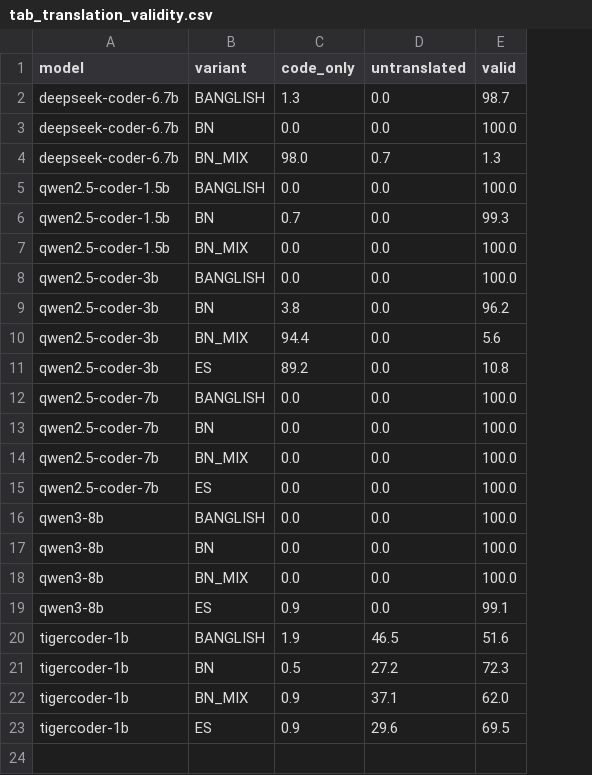
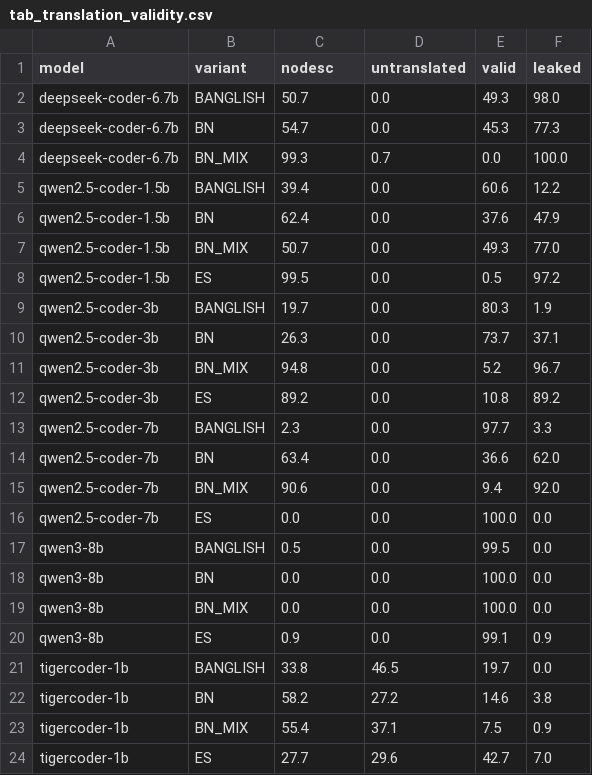
Before and after one commit to ABRUBAB/bangla-codegen-bench, a CSV file: data/results/tab_translation_validity.csv, drawn as a sheet; addresses are those after the commit; the diff names each change by its address in the sheet, - before the commit and + after, or states it on an @@ line.

```diff
--- a/data/results/tab_translation_validity.csv
+++ b/data/results/tab_translation_validity.csv
+column F (leaked), rows 2-7: 98.0 | 77.3 | 100.0 | 12.2 | 47.9 | 77.0; rows 9-24: 1.9 | 37.1 | 96.7 | 89.2 | 3.3 | 62.0 | 92.0 | 0.0 | 0.0 | 0.0 | 0.0 | 0.9 | 0.0 | 3.8 | 0.9 | 7.0
-C1: code_only
+C1: nodesc
-C2 (nodesc): 1.3
+C2 (nodesc): 50.7
-E2 (valid): 98.7
+E2 (valid): 49.3
-C3 (nodesc): 0.0
+C3 (nodesc): 54.7
-E3 (valid): 100.0
+E3 (valid): 45.3
-C4 (nodesc): 98.0
+C4 (nodesc): 99.3
-E4 (valid): 1.3
+E4 (valid): 0.0
-C5 (nodesc): 0.0
+C5 (nodesc): 39.4
-E5 (valid): 100.0
+E5 (valid): 60.6
-C6 (nodesc): 0.7
+C6 (nodesc): 62.4
-E6 (valid): 99.3
+E6 (valid): 37.6
-C7 (nodesc): 0.0
+C7 (nodesc): 50.7
-E7 (valid): 100.0
+E7 (valid): 49.3
+row 8: qwen2.5-coder-1.5b | ES | 99.5 | 0.0 | 0.5 | 97.2
-C9 (nodesc): 0.0
+C9 (nodesc): 19.7
-E9 (valid): 100.0
+E9 (valid): 80.3
-C10 (nodesc): 3.8
+C10 (nodesc): 26.3
-E10 (valid): 96.2
+E10 (valid): 73.7
-C11 (nodesc): 94.4
+C11 (nodesc): 94.8
-E11 (valid): 5.6
+E11 (valid): 5.2
-C13 (nodesc): 0.0
+C13 (nodesc): 2.3
-E13 (valid): 100.0
+E13 (valid): 97.7
-C14 (nodesc): 0.0
+C14 (nodesc): 63.4
-E14 (valid): 100.0
+E14 (valid): 36.6
-C15 (nodesc): 0.0
+C15 (nodesc): 90.6
-E15 (valid): 100.0
+E15 (valid): 9.4
-C17 (nodesc): 0.0
+C17 (nodesc): 0.5
-E17 (valid): 100.0
+E17 (valid): 99.5
-C21 (nodesc): 1.9
+C21 (nodesc): 33.8
-E21 (valid): 51.6
+E21 (valid): 19.7
-C22 (nodesc): 0.5
+C22 (nodesc): 58.2
-E22 (valid): 72.3
+E22 (valid): 14.6
-C23 (nodesc): 0.9
+C23 (nodesc): 55.4
-E23 (valid): 62.0
+E23 (valid): 7.5
-C24 (nodesc): 0.9
+C24 (nodesc): 27.7
-E24 (valid): 69.5
+E24 (valid): 42.7
```
Also changed, not shown: data/results/sensitivity.csv, data/results/tab_mitigation.csv, 40 other files.
